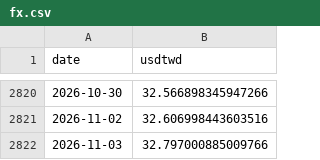
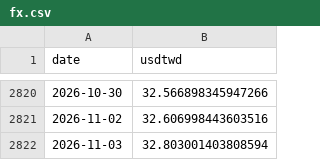
Before and after one commit to bamoo124-arch/tw-market-score, a CSV file: data/fx.csv, drawn as a sheet; only a part is shown, gaps mark what is left out.

```diff
--- a/data/fx.csv
+++ b/data/fx.csv
@@ -2821,2 +2821,2 @@ date,usdtwd
 2026-11-02,32.606998443603516
-2026-11-03,32.797000885009766
+2026-11-03,32.803001403808594
```
Also changed, not shown: 2 other files.
